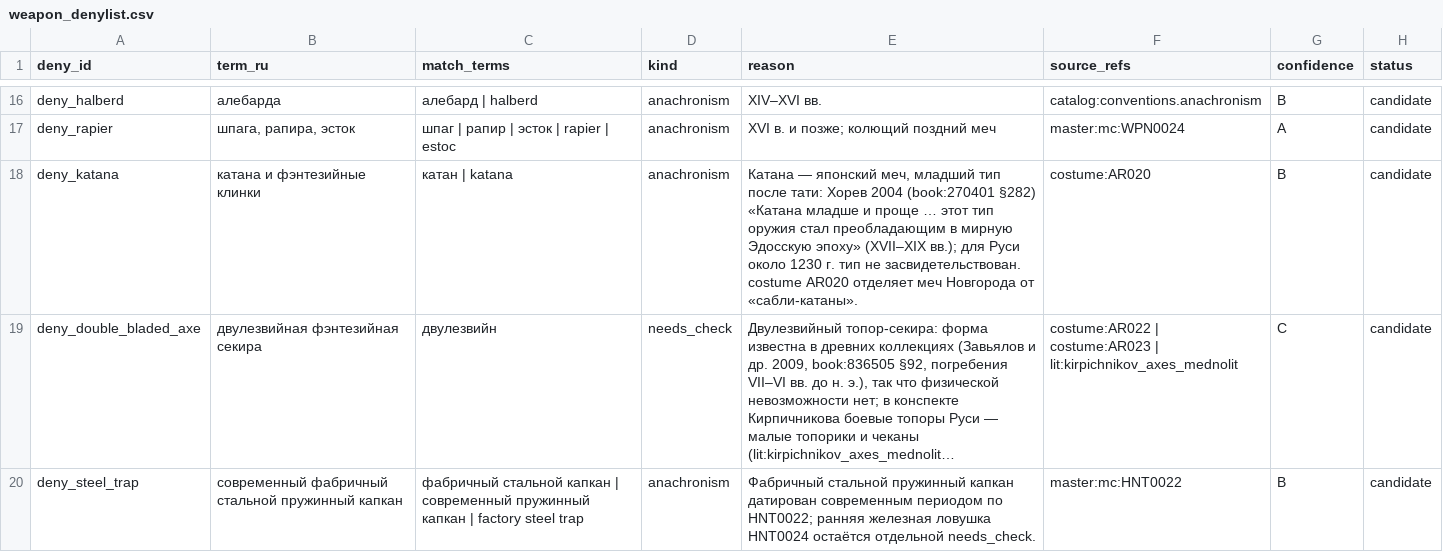
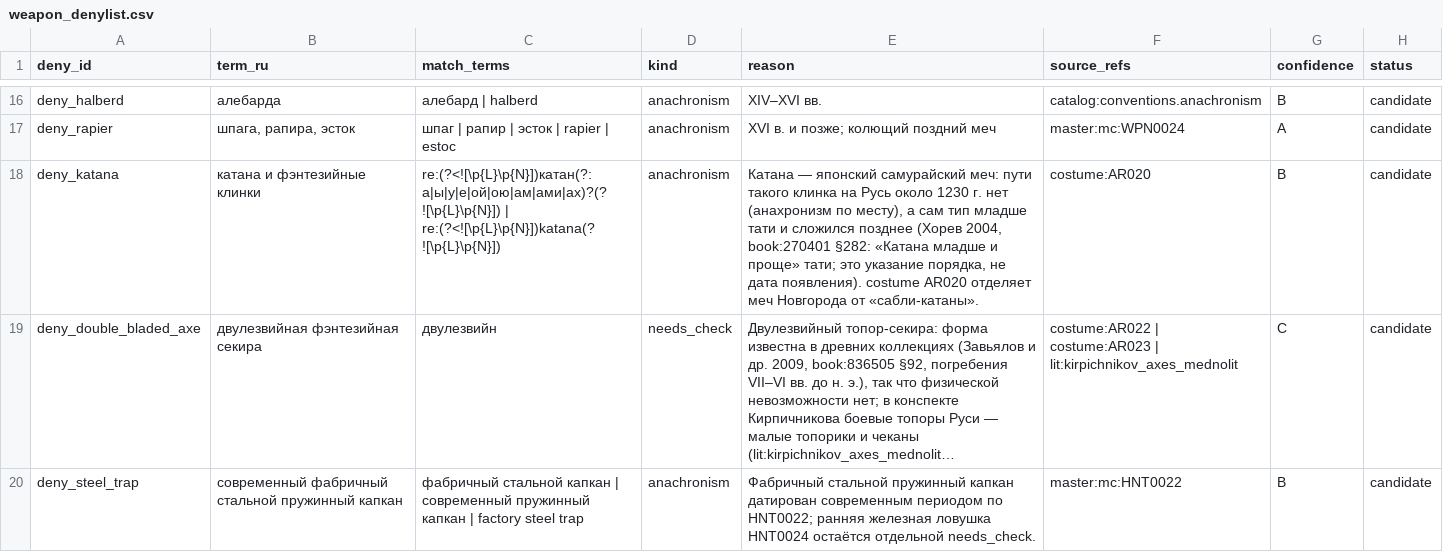
Before and after one commit to PavelSlaven/Novgorod1230, a CSV file: data/world-catalogs/novgorod/game-base-v1/items-weapons-armour/items/weapon_denylist.csv, drawn as a sheet; only a part is shown, gaps mark what is left out; long unchanged cells end in …; the diff names each change by its address in the sheet, - before the commit and + after, or states it on an @@ line.

```diff
--- a/data/world-catalogs/novgorod/game-base-v1/items-weapons-armour/items/weapon_denylist.csv
+++ b/data/world-catalogs/novgorod/game-base-v1/items-weapons-armour/items/weapon_denylist.csv
-C18 (match_terms): катан | katana
+C18 (match_terms): re:(?<![\p{L}\p{N}])катан(?:а|ы|у|е|ой|ою|ам|ами|ах)?(?![\p{L}\p{N}]) | re:(?<![\p{L}\p{N}])katana(?![\p{L}\p{N}])
-E18 (reason): …— японский меч, младший тип после тати: Хорев 2004 (book:270401 §282) «Катана младше и проще … этот тип оружия стал преобладающим в мирную Эдосскую эпоху» (XVII–XIX вв.); для Руси около 1230 г. тип не засвидетельствован. costume AR020…
+E18 (reason): …— японский самурайский меч: пути такого клинка на Русь около 1230 г. нет (анахронизм по месту), а сам тип младше тати и сложился позднее (Хорев 2004, book:270401 §282: «Катана младше и проще» тати; это указание порядка, не дата появления). costume AR020…
```
Also changed, not shown: 2 other files.
